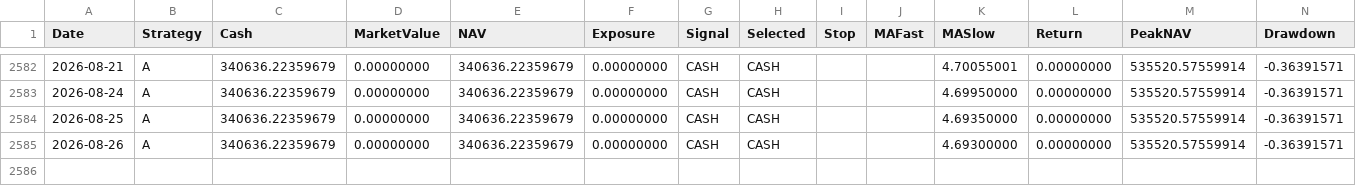
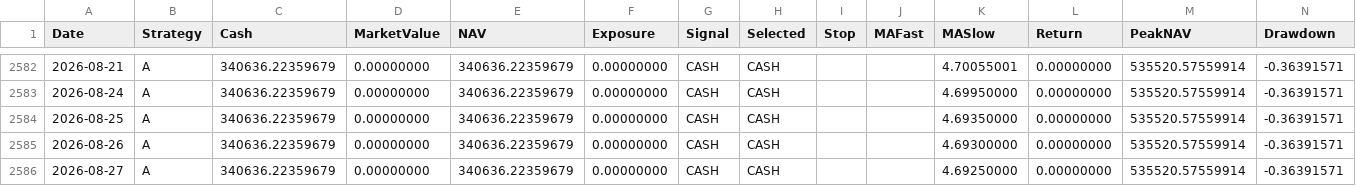
Before and after one commit to RebekahLllimx/quant-trading-ai, a CSV file: data/task7/processed/strategy_a_daily.csv, drawn as a sheet; only a part is shown, gaps mark what is left out; the diff names each change by its address in the sheet, - before the commit and + after, or states it on an @@ line.

```diff
--- a/data/task7/processed/strategy_a_daily.csv
+++ b/data/task7/processed/strategy_a_daily.csv
+row 2586: 2026-08-27 | A | 340636.22359679 | 0.00000000 | 340636.22359679 | 0.00000000 | CASH | CASH |  |  | 4.69250000 | 0.00000000 | 535520.57559914 | -0.36391571
```
Also changed, not shown: data/task7/processed/strategy_b_daily.csv, data/task7/processed/strategy_c_daily.csv, 21 other files.
